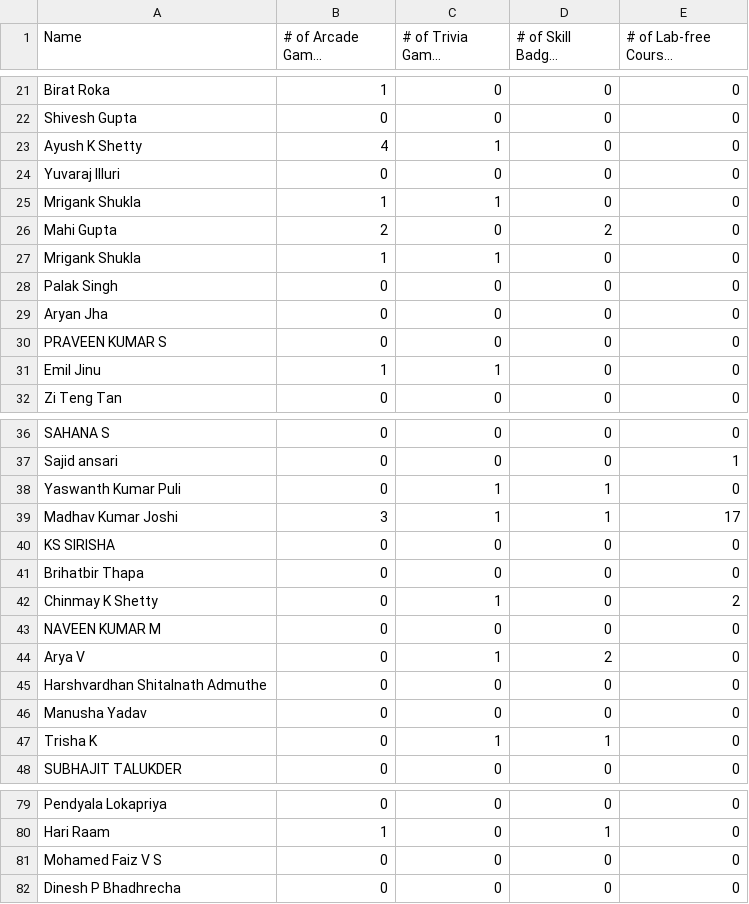
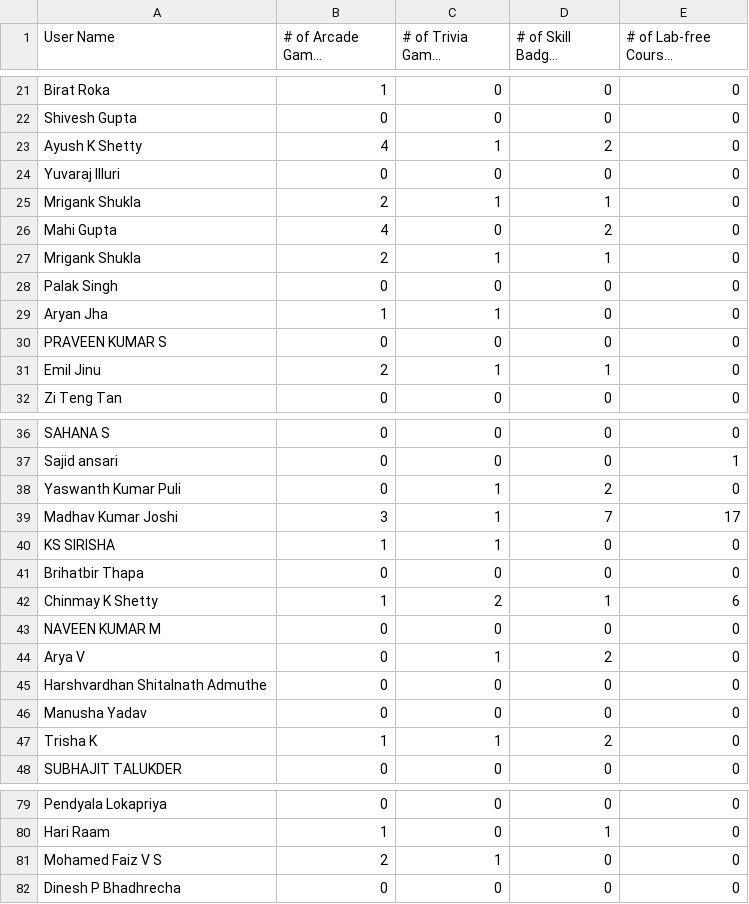
Before and after one commit to Mithzzx/gcaf-leaderboard, a CSV file: public/data.csv, drawn as a sheet; only a part is shown, gaps mark what is left out; long unchanged cells end in …; the diff covers the shown part only; the diff names each change by its address in the sheet, - before the commit and + after, or states it on an @@ line.

Commit message:
Update data.csv with April 8th data, fix script and update Leaderboard component

```diff
--- a/public/data.csv
+++ b/public/data.csv
-A1: Name
+A1: User Name
-D23 (# of Skill Badges Completed): 0
+D23 (# of Skill Badges Completed): 2
-B25 (# of Arcade Games Completed): 1
+B25 (# of Arcade Games Completed): 2
-D25 (# of Skill Badges Completed): 0
+D25 (# of Skill Badges Completed): 1
-B26 (# of Arcade Games Completed): 2
+B26 (# of Arcade Games Completed): 4
-B27 (# of Arcade Games Completed): 1
+B27 (# of Arcade Games Completed): 2
-D27 (# of Skill Badges Completed): 0
+D27 (# of Skill Badges Completed): 1
-B29 (# of Arcade Games Completed): 0
+B29 (# of Arcade Games Completed): 1
-C29 (# of Trivia Games Completed): 0
+C29 (# of Trivia Games Completed): 1
-B31 (# of Arcade Games Completed): 1
+B31 (# of Arcade Games Completed): 2
-D31 (# of Skill Badges Completed): 0
+D31 (# of Skill Badges Completed): 1
-D38 (# of Skill Badges Completed): 1
+D38 (# of Skill Badges Completed): 2
-D39 (# of Skill Badges Completed): 1
+D39 (# of Skill Badges Completed): 7
-B40 (# of Arcade Games Completed): 0
+B40 (# of Arcade Games Completed): 1
-C40 (# of Trivia Games Completed): 0
+C40 (# of Trivia Games Completed): 1
-B42 (# of Arcade Games Completed): 0
+B42 (# of Arcade Games Completed): 1
-C42 (# of Trivia Games Completed): 1
+C42 (# of Trivia Games Completed): 2
-D42 (# of Skill Badges Completed): 0
+D42 (# of Skill Badges Completed): 1
-E42 (# of Lab-free Courses Completed): 2
+E42 (# of Lab-free Courses Completed): 6
-B47 (# of Arcade Games Completed): 0
+B47 (# of Arcade Games Completed): 1
-D47 (# of Skill Badges Completed): 1
+D47 (# of Skill Badges Completed): 2
-B81 (# of Arcade Games Completed): 0
+B81 (# of Arcade Games Completed): 2
-C81 (# of Trivia Games Completed): 0
+C81 (# of Trivia Games Completed): 1
```
Also changed, not shown: 37 edited cells elsewhere in this file, 2 other files.
